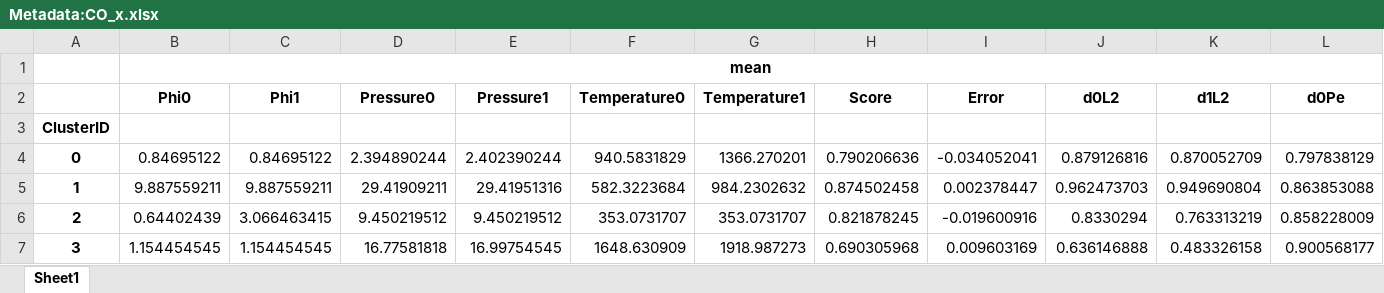
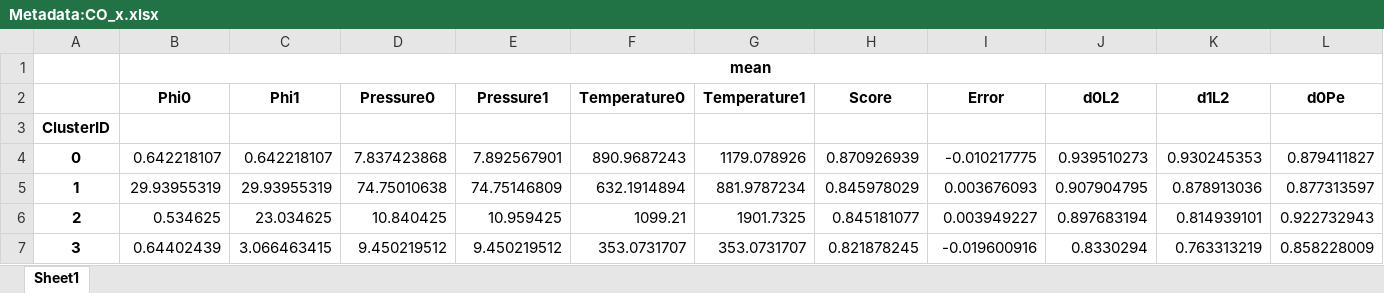
Before and after one commit to contini-aron/data-validation-of-fuel-combustion, an Excel workbook: src/metadata/grouped/GroupedBy:['Target']/CO_x/Metadata:CO_x.xlsx, sheet Sheet1, drawn as a sheet; only a part is shown; values as stored, in another font and other column widths than the file's, no borders; removed rows and columns are numbered as before the commit, all else as after; rows hold the shown columns only; the diff covers the shown part only; the diff names each change by its address in the sheet, - before the commit and + after, or states it on an @@ line.

```diff
--- a/src/metadata/grouped/GroupedBy:['Target']/CO_x/Metadata:CO_x.xlsx (sheet Sheet1)
+++ b/src/metadata/grouped/GroupedBy:['Target']/CO_x/Metadata:CO_x.xlsx (sheet Sheet1)
-B4: 0.84695122
+B4: 0.642218107
-C4: 0.84695122
+C4: 0.642218107
-D4: 2.394890244
+D4: 7.837423868
-E4: 2.402390244
+E4: 7.892567901
-F4: 940.5831829
+F4: 890.9687243
-G4: 1366.270201
+G4: 1179.078926
-H4: 0.790206636
+H4: 0.870926939
-I4: -0.034052041
+I4: -0.010217775
-J4: 0.879126816
+J4: 0.939510273
-K4: 0.870052709
+K4: 0.930245353
-L4: 0.797838129
+L4: 0.879411827
-B5: 9.887559211
+B5: 29.93955319
-C5: 9.887559211
+C5: 29.93955319
-D5: 29.41909211
+D5: 74.75010638
-E5: 29.41951316
+E5: 74.75146809
-F5: 582.3223684
+F5: 632.1914894
-G5: 984.2302632
+G5: 881.9787234
-H5: 0.874502458
+H5: 0.845978029
-I5: 0.002378447
+I5: 0.003676093
-J5: 0.962473703
+J5: 0.907904795
-K5: 0.949690804
+K5: 0.878913036
-L5: 0.863853088
+L5: 0.877313597
+row 6: 2 | 0.534625 | 23.034625 | 10.840425 | 10.959425 | 1099.21 | 1901.7325 | 0.845181077 | 0.003949227 | 0.897683194 | 0.814939101 | 0.922732943
-A7: 2
+A7: 3
-row 7: 3 | 1.154454545 | 1.154454545 | 16.77581818 | 16.99754545 | 1648.630909 | 1918.987273 | 0.690305968 | 0.009603169 | 0.636146888 | 0.483326158 | 0.900568177
```
Also changed, not shown: 3 added rows, 3 removed rows and 261 edited cells elsewhere in this sheet, src/metadata/grouped/GroupedBy:['Target']/C6H6_x/Clustered:C6H6_x.xlsx, src/metadata/grouped/GroupedBy:['Target']/CH2O_x/Clustered:CH2O_x.xlsx, 54 other files.
